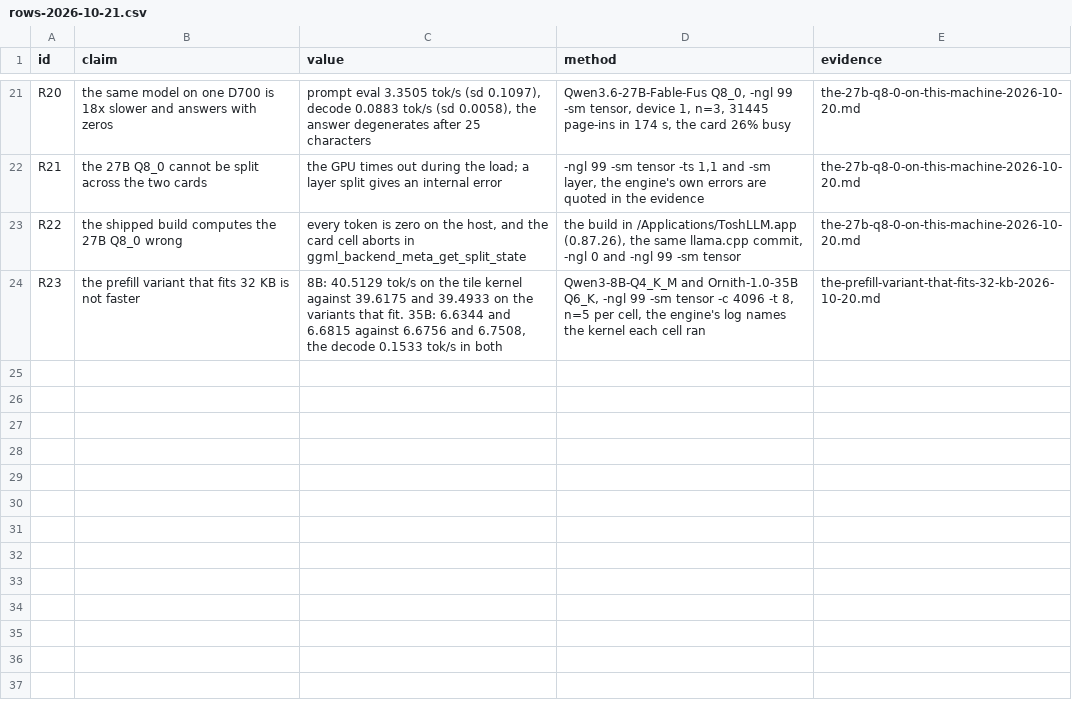
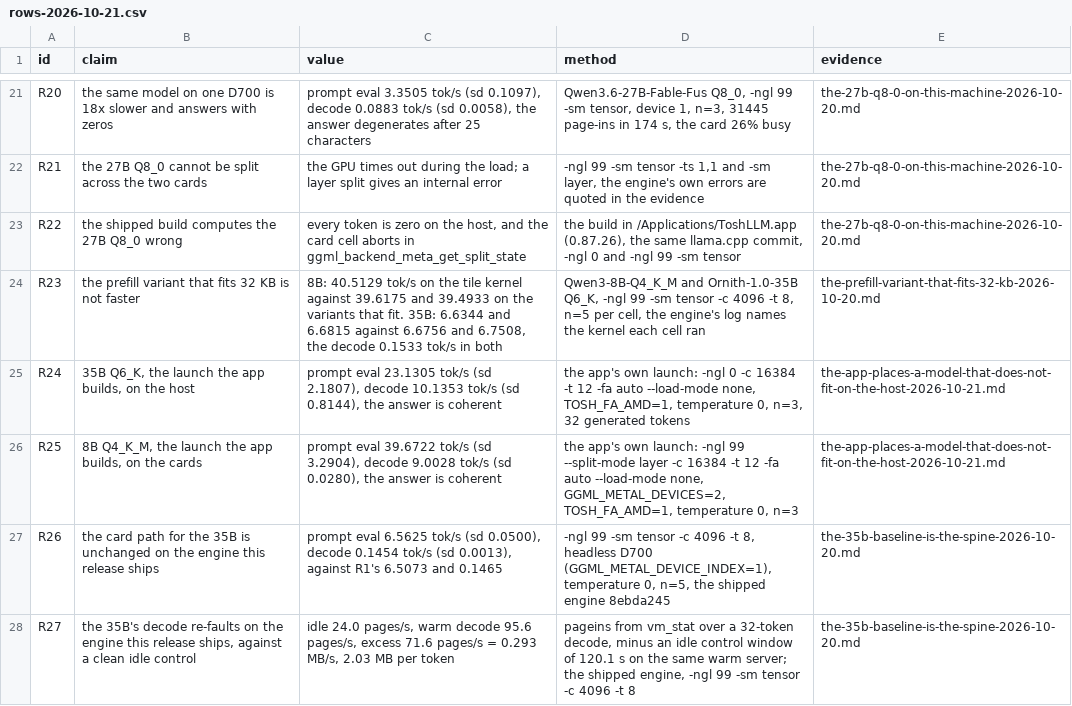
Before and after one commit to SamerKharboush/toshllm, a CSV file: .scratch/firellama-maxperf/evidence/rows-2026-10-21.csv, drawn as a sheet; only a part is shown, gaps mark what is left out.

Commit message:
evidence: the app's own launch, measured, and the card path on the shipped engine
The rule is only worth what the launch it builds is worth, so the launch was
measured as the app builds it: the 35B Q6_K on the host at 10.1353 tok/s
(R24) and the 8B Q4_K_M on the cards at 9.0028 tok/s (R25), both with a
coherent answer. The card path for the 35B was measured again on the engine
the release ships, so the spine row is a row about the artifact: prompt eval
6.5625 tok/s and decode 0.1454 tok/s (R26), against the 6.5073 and 0.1465 the
earlier engine gave.

The page-in pair came out with a clean control this time: 24.0 pages/s idle
against 95.6 pages/s during a warm decode, an excess of 0.293 MB/s and 2.03 MB
per token (R27). The earlier recheck of the same pair was taken while the
machine was busy, its control read 141.0 pages/s, and it is not published as a
row.

Co-authored-by: factory-droid[bot] <138933559+factory-droid[bot]@users.noreply.github.com>

```diff
--- a/.scratch/firellama-maxperf/evidence/rows-2026-10-21.csv
+++ b/.scratch/firellama-maxperf/evidence/rows-2026-10-21.csv
@@ -24 +24,5 @@ R22,"the shipped build computes the 27B Q8_0 wrong","every token is zero on the
 R23,"the prefill variant that fits 32 KB is not faster","8B: 40.5129 tok/s on the tile kernel against 39.6175 and 39.4933 on the variants that fit. 35B: 6.6344 and 6.6815 against 6.6756 and 6.7508, the decode 0.1533 tok/s in both","Qwen3-8B-Q4_K_M and Ornith-1.0-35B Q6_K, -ngl 99 -sm tensor -c 4096 -t 8, n=5 per cell, the engine's log names the kernel each cell ran",the-prefill-variant-that-fits-32-kb-2026-10-20.md
+"R24","35B Q6_K, the launch the app builds, on the host","prompt eval 23.1305 tok/s (sd 2.1807), decode 10.1353 tok/s (sd 0.8144), the answer is coherent","the app's own launch: -ngl 0 -c 16384 -t 12 -fa auto --load-mode none, TOSH_FA_AMD=1, temperature 0, n=3, 32 generated tokens","the-app-places-a-model-that-does-not-fit-on-the-host-2026-10-21.md"
+"R25","8B Q4_K_M, the launch the app builds, on the cards","prompt eval 39.6722 tok/s (sd 3.2904), decode 9.0028 tok/s (sd 0.0280), the answer is coherent","the app's own launch: -ngl 99 --split-mode layer -c 16384 -t 12 -fa auto --load-mode none, GGML_METAL_DEVICES=2, TOSH_FA_AMD=1, temperature 0, n=3","the-app-places-a-model-that-does-not-fit-on-the-host-2026-10-21.md"
+"R26","the card path for the 35B is unchanged on the engine this release ships","prompt eval 6.5625 tok/s (sd 0.0500), decode 0.1454 tok/s (sd 0.0013), against R1's 6.5073 and 0.1465","-ngl 99 -sm tensor -c 4096 -t 8, headless D700 (GGML_METAL_DEVICE_INDEX=1), temperature 0, n=5, the shipped engine 8ebda245","the-35b-baseline-is-the-spine-2026-10-20.md"
+"R27","the 35B's decode re-faults on the engine this release ships, against a clean idle control","idle 24.0 pages/s, warm decode 95.6 pages/s, excess 71.6 pages/s = 0.293 MB/s, 2.03 MB per token","pageins from vm_stat over a 32-token decode, minus an idle control window of 120.1 s on the same warm server; the shipped engine, -ngl 99 -sm tensor -c 4096 -t 8","the-35b-baseline-is-the-spine-2026-10-20.md"
```
Also changed, not shown: 4 other files.
